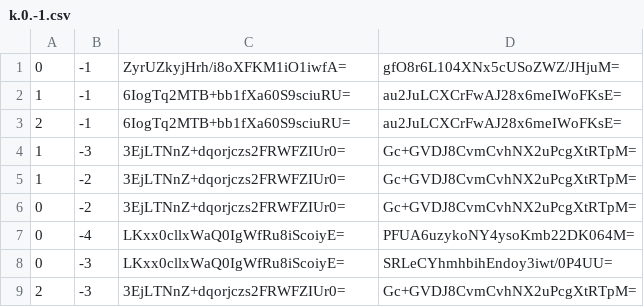
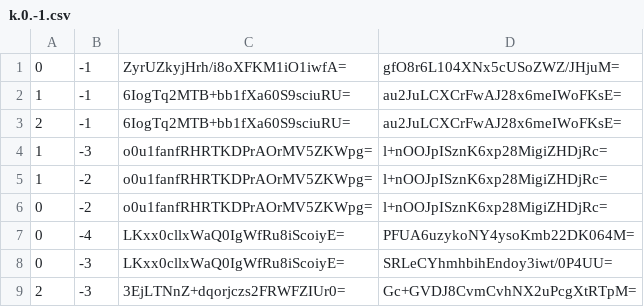
Before and after one commit to GrimCraftMaps/Escapism_Nether, a CSV file: tiles/zoom.-1/metadata/k.0.-1.csv, drawn as a sheet.

```diff
--- a/tiles/zoom.-1/metadata/k.0.-1.csv
+++ b/tiles/zoom.-1/metadata/k.0.-1.csv
@@ -3,5 +3,5 @@
 2,-1,6IogTq2MTB+bb1fXa60S9sciuRU=,au2JuLCXCrFwAJ28x6meIWoFKsE=
-1,-3,3EjLTNnZ+dqorjczs2FRWFZIUr0=,Gc+GVDJ8CvmCvhNX2uPcgXtRTpM=
-1,-2,3EjLTNnZ+dqorjczs2FRWFZIUr0=,Gc+GVDJ8CvmCvhNX2uPcgXtRTpM=
-0,-2,3EjLTNnZ+dqorjczs2FRWFZIUr0=,Gc+GVDJ8CvmCvhNX2uPcgXtRTpM=
+1,-3,o0u1fanfRHRTKDPrAOrMV5ZKWpg=,l+nOOJpISznK6xp28MigiZHDjRc=
+1,-2,o0u1fanfRHRTKDPrAOrMV5ZKWpg=,l+nOOJpISznK6xp28MigiZHDjRc=
+0,-2,o0u1fanfRHRTKDPrAOrMV5ZKWpg=,l+nOOJpISznK6xp28MigiZHDjRc=
 0,-4,LKxx0cllxWaQ0IgWfRu8iScoiyE=,PFUA6uzykoNY4ysoKmb22DK064M=
```
Also changed, not shown: tiles/zoom.-2/metadata/k.0.-1.csv, tiles/zoom.0/metadata/k.0.-1.csv, 39 other files.
